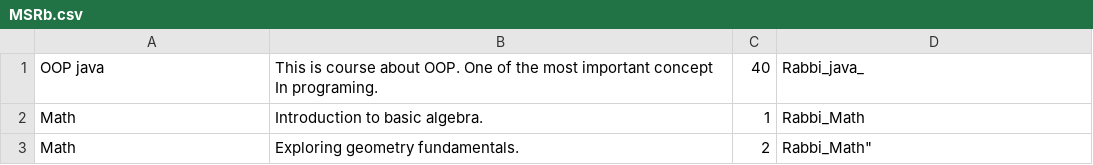
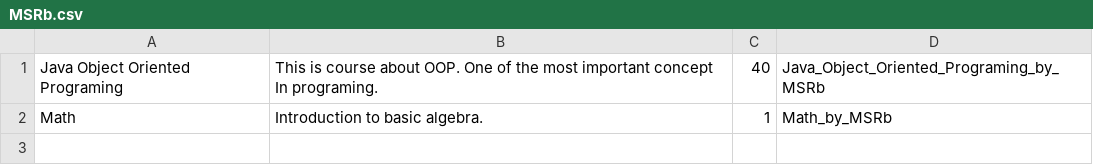
Before and after one commit to md-yasir-arafat/Online-Quiz-Application, a CSV file: QuizApp/src/main/resources/teacherInfo/MSRb.csv, drawn as a sheet.

Commit message:
Some work on teacher pages

```diff
--- a/QuizApp/src/main/resources/teacherInfo/MSRb.csv
+++ b/QuizApp/src/main/resources/teacherInfo/MSRb.csv
@@ -1,3 +1,2 @@
-"OOP java","This is course about OOP. One of the most important concept In programing.",40,"Rabbi_java_"
-Math,"Introduction to basic algebra.",1,"Rabbi_Math"
-Math,"Exploring geometry fundamentals.",2,""Rabbi_Math"
+"Java Object Oriented Programing","This is course about OOP. One of the most important concept In programing.",40,Java_Object_Oriented_Programing_by_MSRb
+Math,"Introduction to basic algebra.",1,Math_by_MSRb
```
Also changed, not shown: 5 other files.
